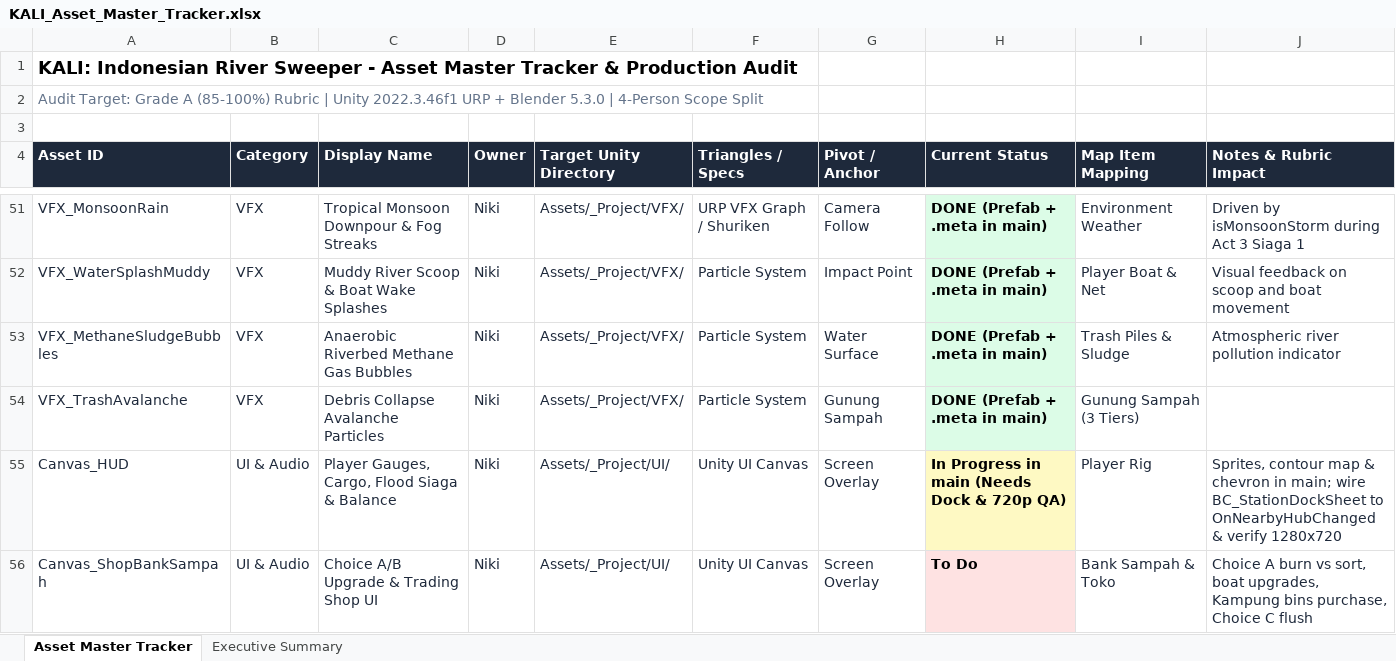
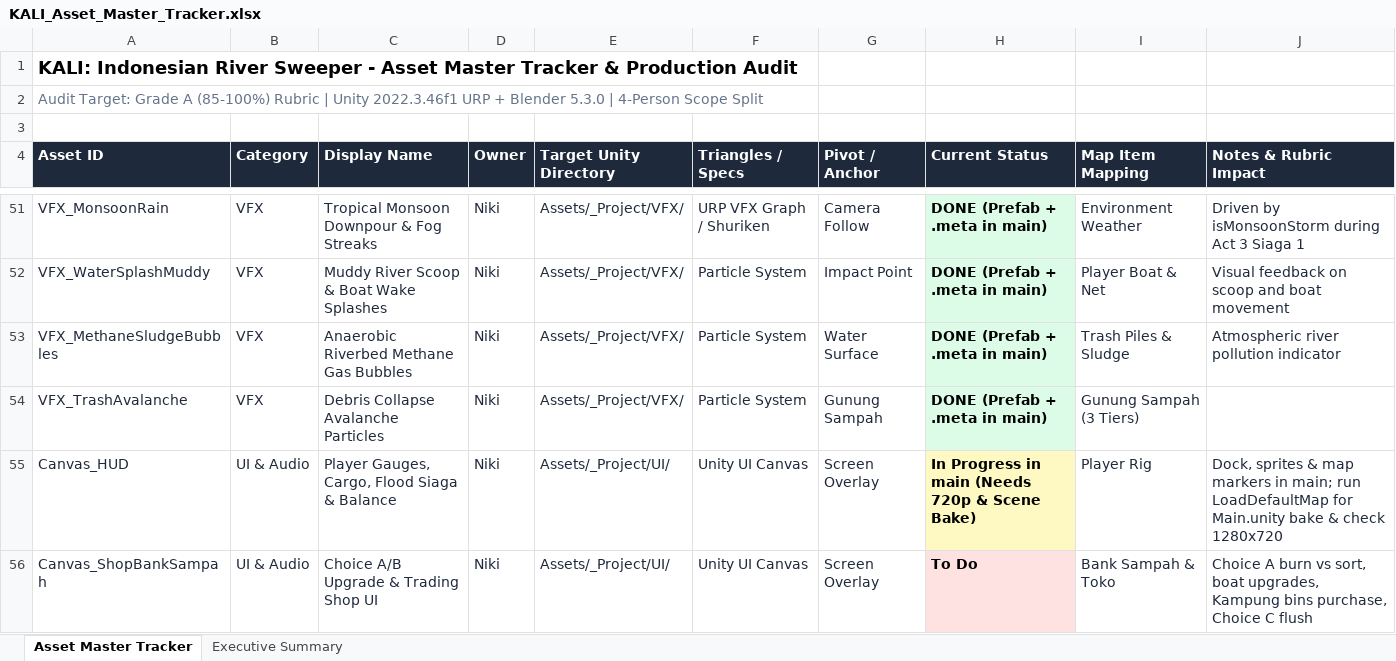
Before and after one commit to Gee123a/kali-river-sweeper, an Excel workbook: docs/KALI_Asset_Master_Tracker.xlsx, sheet Asset Master Tracker, drawn as a sheet; only a part is shown, gaps mark what is left out; values as stored, in another font and other column widths than the file's, no borders; the diff covers the shown part only; the diff names each change by its address in the sheet, - before the commit and + after, or states it on an @@ line.

Commit message:
docs(plans,tracker): sync Niki SDG report and HUD dock merge status [skip ci]

```diff
--- a/docs/KALI_Asset_Master_Tracker.xlsx (sheet Asset Master Tracker)
+++ b/docs/KALI_Asset_Master_Tracker.xlsx (sheet Asset Master Tracker)
-H55 (Current Status): In Progress in main (Needs Dock & 720p QA)
+H55 (Current Status): In Progress in main (Needs 720p & Scene Bake)
-J55 (Notes & Rubric Impact): Sprites, contour map & chevron in main; wire BC_StationDockSheet to OnNearbyHubChanged & verify 1280x720
+J55 (Notes & Rubric Impact): Dock, sprites & map markers in main; run LoadDefaultMap for Main.unity bake & check 1280x720
```
Also changed, not shown: 1 removed row, 4 edited cells and cell formats elsewhere in this sheet, sheet Executive Summary, 5 other files.
